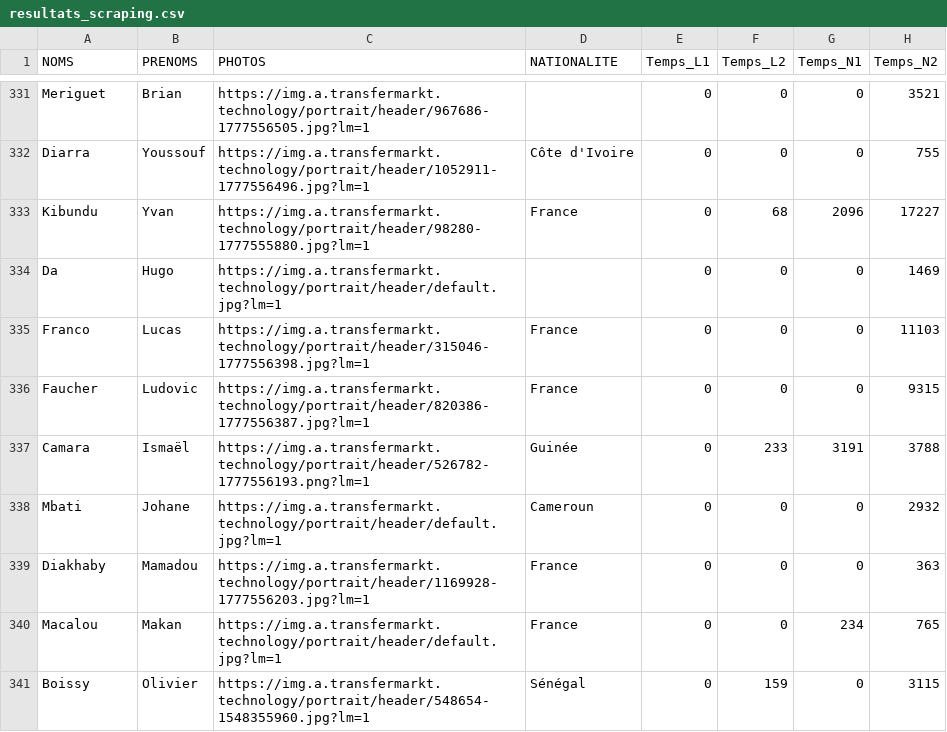
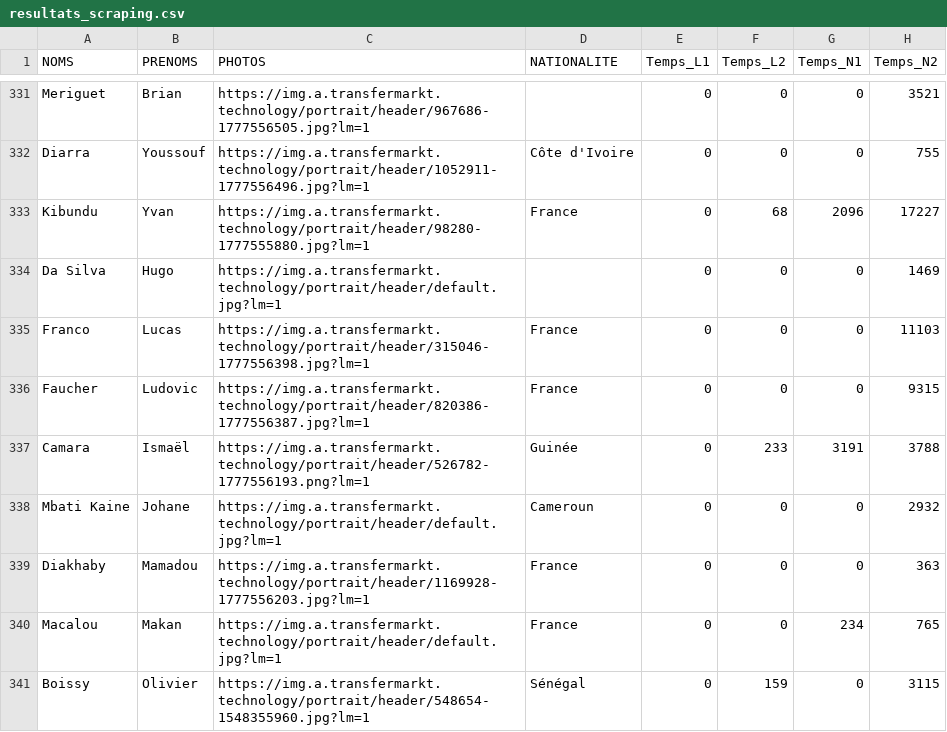
Before and after one commit to WaImad/Scouting_France, a CSV file: resultats_scraping.csv, drawn as a sheet; only a part is shown, gaps mark what is left out; the diff covers the shown part only; the diff names each change by its address in the sheet, - before the commit and + after, or states it on an @@ line.

Commit message:
Add files via upload

```diff
--- a/resultats_scraping.csv
+++ b/resultats_scraping.csv
-A334 (NOMS): Da
+A334 (NOMS): Da Silva
-A338 (NOMS): Mbati
+A338 (NOMS): Mbati Kaine
```
Also changed, not shown: 28 edited cells elsewhere in this file.
